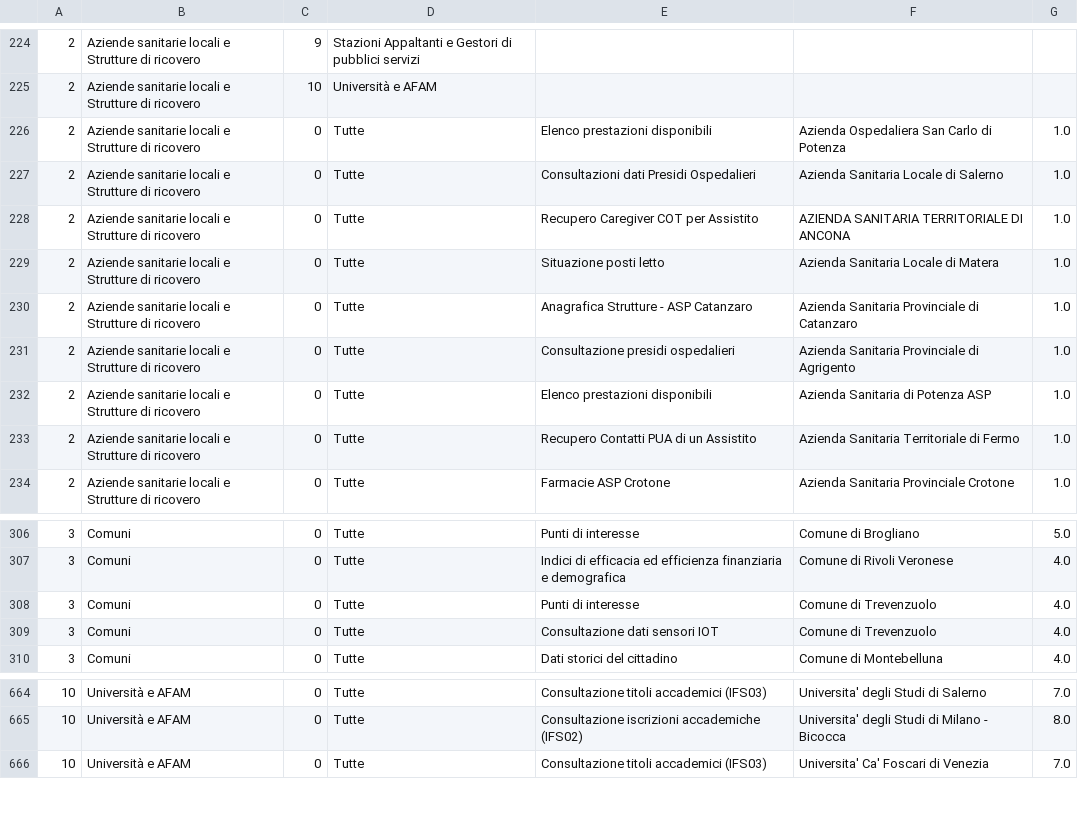
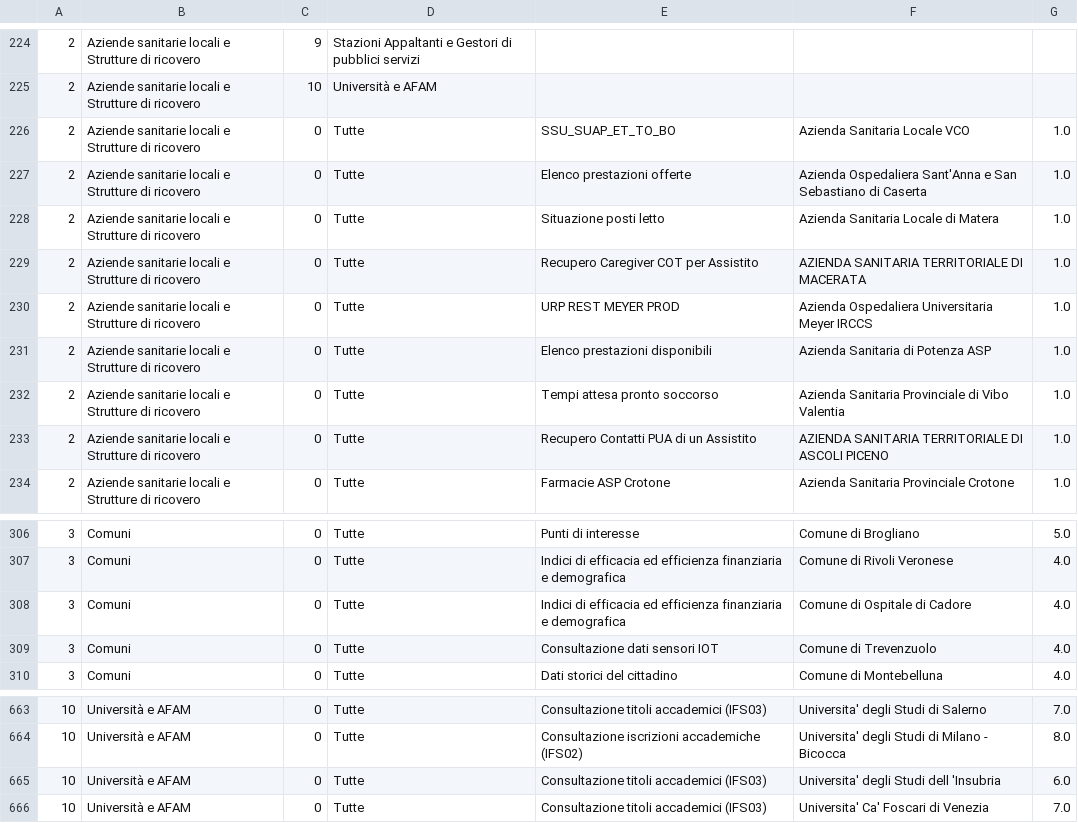
Before and after one commit to italia/pdnd-opendata, a CSV file: data/e_service_con_piu_enti_abilitati_from_the_beginning.csv, drawn as a sheet; only a part is shown, gaps mark what is left out; removed rows and columns are numbered as before the commit, all else as after; the diff covers the shown part only; the diff names each change by its address in the sheet, - before the commit and + after, or states it on an @@ line.

```diff
--- a/data/e_service_con_piu_enti_abilitati_from_the_beginning.csv
+++ b/data/e_service_con_piu_enti_abilitati_from_the_beginning.csv
-E226: Elenco prestazioni disponibili
+E226: SSU_SUAP_ET_TO_BO
-F226: Azienda Ospedaliera San Carlo di Potenza
+F226: Azienda Sanitaria Locale VCO
-E227: Consultazioni dati Presidi Ospedalieri
+E227: Elenco prestazioni offerte
-F227: Azienda Sanitaria Locale di Salerno
+F227: Azienda Ospedaliera Sant'Anna e San Sebastiano di Caserta
-row 228: 2 | Aziende sanitarie locali e Strutture di ricovero | 0 | Tutte | Recupero Caregiver COT per Assistito | AZIENDA SANITARIA TERRITORIALE DI ANCONA | 1.0
-E229: Anagrafica Strutture - ASP Catanzaro
+E229: Recupero Caregiver COT per Assistito
-F229: Azienda Sanitaria Provinciale di Catanzaro
+F229: AZIENDA SANITARIA TERRITORIALE DI MACERATA
-E230: Consultazione presidi ospedalieri
+E230: URP REST MEYER PROD
-F230: Azienda Sanitaria Provinciale di Agrigento
+F230: Azienda Ospedaliera Universitaria Meyer IRCCS
+row 232: 2 | Aziende sanitarie locali e Strutture di ricovero | 0 | Tutte | Tempi attesa pronto soccorso | Azienda Sanitaria Provinciale di Vibo Valentia | 1.0
-F233: Azienda Sanitaria Territoriale di Fermo
+F233: AZIENDA SANITARIA TERRITORIALE DI ASCOLI PICENO
-E308: Punti di interesse
+E308: Indici di efficacia ed efficienza finanziaria e demografica
-F308: Comune di Trevenzuolo
+F308: Comune di Ospitale di Cadore
+row 665: 10 | Università e AFAM | 0 | Tutte | Consultazione titoli accademici (IFS03) | Universita' degli Studi dell 'Insubria | 6.0
```
Also changed, not shown: 5 added rows, 6 removed rows and 4 edited cells elsewhere in this file.
